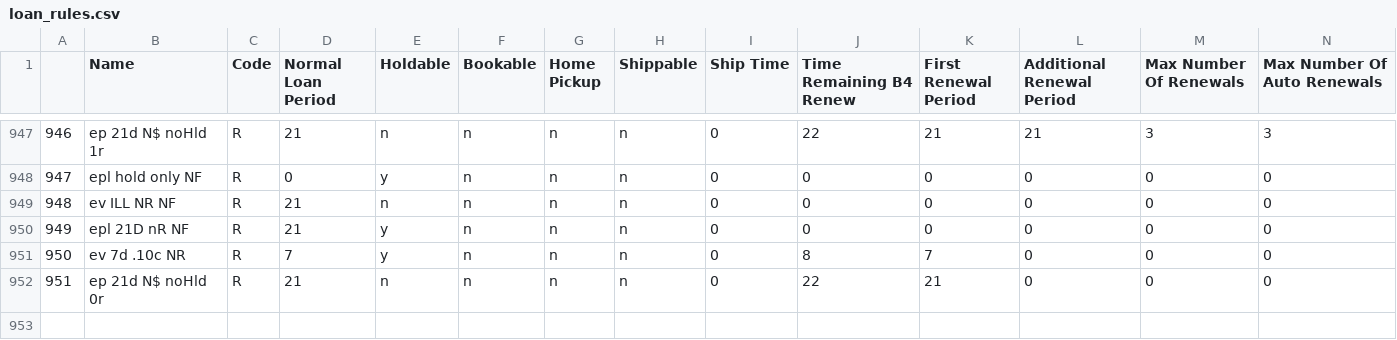
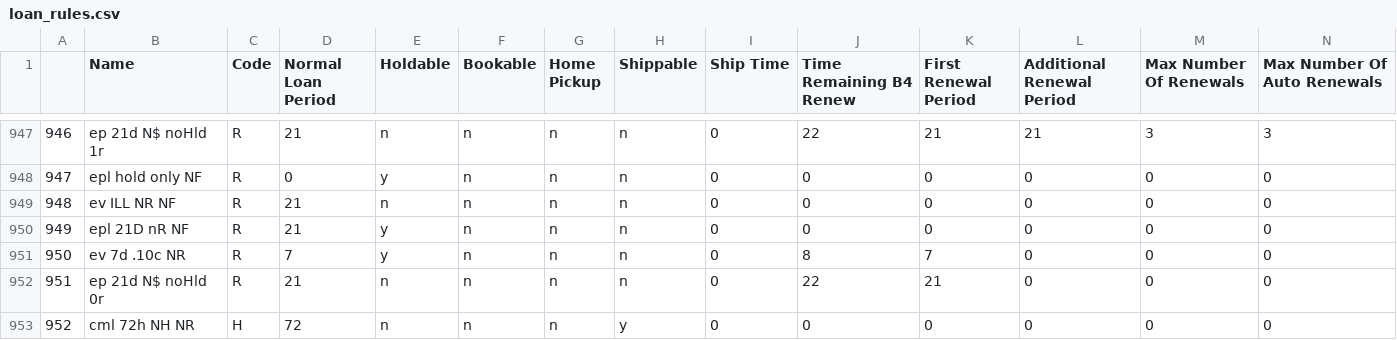
Before and after one commit to MarmotLibraryNetwork/sierraloanrules, a CSV file: loan_rules.csv, drawn as a sheet; only a part is shown, gaps mark what is left out; rows hold the shown columns only; the diff names each change by its address in the sheet, - before the commit and + after, or states it on an @@ line.

Commit message:
cmlge loan rule and lrdt addition
Created loan rule 952 and added to lrdt -- itype 61 checks out to ptypes 61, 62, 64, and 261. Non-circ for everyone else.

```diff
--- a/loan_rules.csv
+++ b/loan_rules.csv
+row 953: 952 | cml 72h NH NR | H | 72 | n | n | n | y | 0 | 0 | 0 | 0 | 0 | 0
```
Also changed, not shown: lrdt.csv.
